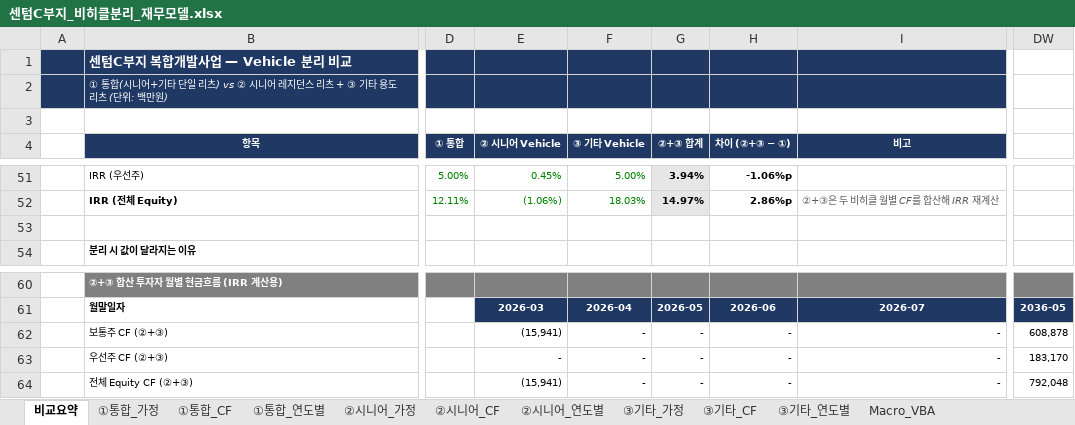
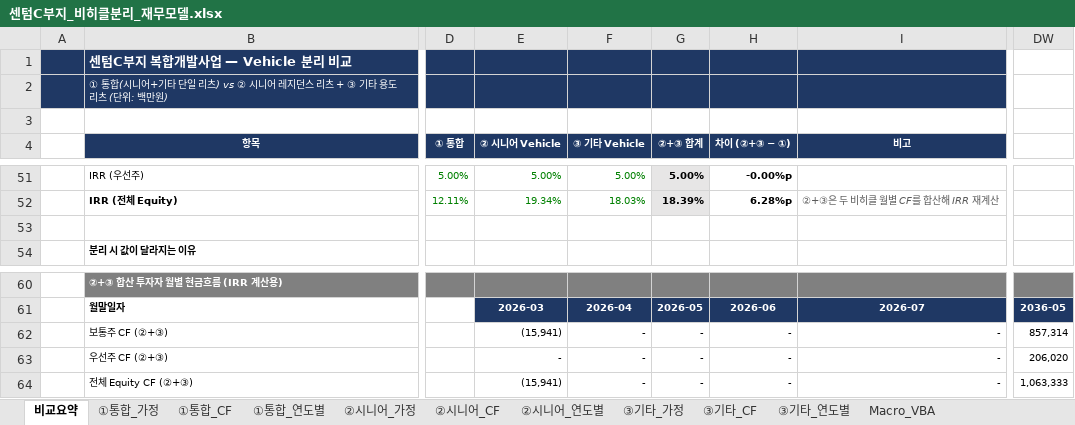
Before and after one commit to ukyung8822/test1, an Excel workbook: 센텀C부지_비히클분리_재무모델.xlsx, sheet 비교요약, drawn as a sheet; only a part is shown, gaps mark what is left out; values as stored, in another font and other column widths than the file's, no borders; the diff covers the shown part only; the diff names each change by its address in the sheet, - before the commit and + after, or states it on an @@ line.

```diff
--- a/센텀C부지_비히클분리_재무모델.xlsx (sheet 비교요약)
+++ b/센텀C부지_비히클분리_재무모델.xlsx (sheet 비교요약)
-E51 (② 시니어 Vehicle): 0.45%
+E51 (② 시니어 Vehicle): 5.00%
-G51 (②+③ 합계): 3.94%
+G51 (②+③ 합계): 5.00%
-H51 (차이 (②+③ − ①)): -1.06%p
+H51 (차이 (②+③ − ①)): -0.00%p
-E52 (② 시니어 Vehicle): (1.06%)
+E52 (② 시니어 Vehicle): 19.34%
-G52 (②+③ 합계): 14.97%
+G52 (②+③ 합계): 18.39%
-H52 (차이 (②+③ − ①)): 2.86%p
+H52 (차이 (②+③ − ①)): 6.28%p
-DW62: 608,878
+DW62: 857,314
-DW63: 183,170
+DW63: 206,020
-DW64: 792,048
+DW64: 1,063,333
```
Also changed, not shown: 30 edited cells elsewhere in this sheet, sheet ②시니어_CF, sheet ②시니어_가정, sheet ②시니어_연도별, sheet ③기타_가정, sheet ①통합_가정, formulas that keep their value.
